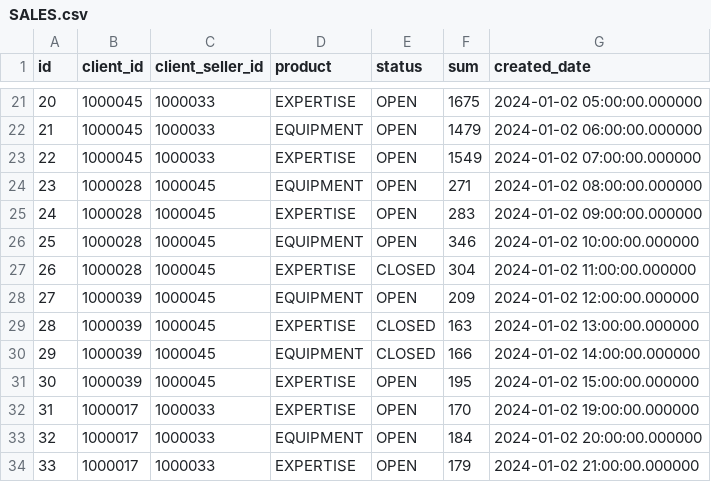
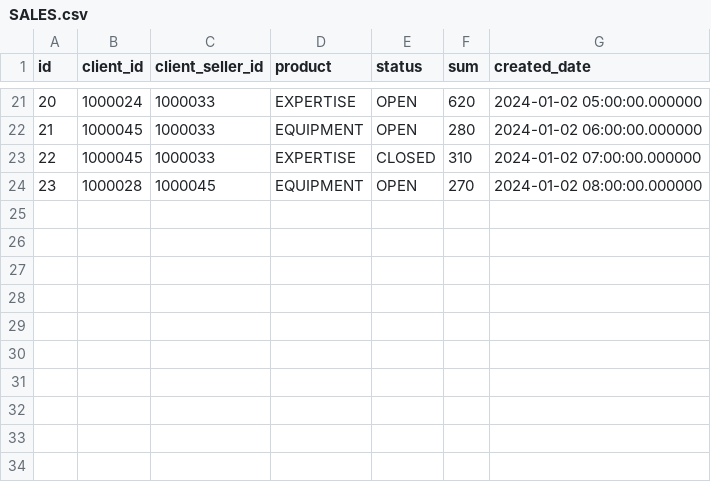
Before and after one commit to CX-Box/cxbox-demo, a CSV file: src/main/resources/db/data/SALES.csv, drawn as a sheet; only a part is shown, gaps mark what is left out; the diff covers the shown part only.

```diff
--- a/src/main/resources/db/data/SALES.csv
+++ b/src/main/resources/db/data/SALES.csv
@@ -21,14 +21,4 @@ id,client_id,client_seller_id,product,status,sum,created_date
-20,1000045,1000033,EXPERTISE,OPEN,1675,2024-01-02 05:00:00.000000
-21,1000045,1000033,EQUIPMENT,OPEN,1479,2024-01-02 06:00:00.000000
-22,1000045,1000033,EXPERTISE,OPEN,1549,2024-01-02 07:00:00.000000
-23,1000028,1000045,EQUIPMENT,OPEN,271,2024-01-02 08:00:00.000000
-24,1000028,1000045,EXPERTISE,OPEN,283,2024-01-02 09:00:00.000000
-25,1000028,1000045,EQUIPMENT,OPEN,346,2024-01-02 10:00:00.000000
-26,1000028,1000045,EXPERTISE,CLOSED,304,2024-01-02 11:00:00.000000
-27,1000039,1000045,EQUIPMENT,OPEN,209,2024-01-02 12:00:00.000000
-28,1000039,1000045,EXPERTISE,CLOSED,163,2024-01-02 13:00:00.000000
-29,1000039,1000045,EQUIPMENT,CLOSED,166,2024-01-02 14:00:00.000000
-30,1000039,1000045,EXPERTISE,OPEN,195,2024-01-02 15:00:00.000000
-31,1000017,1000033,EXPERTISE,OPEN,170,2024-01-02 19:00:00.000000
-32,1000017,1000033,EQUIPMENT,OPEN,184,2024-01-02 20:00:00.000000
-33,1000017,1000033,EXPERTISE,OPEN,179,2024-01-02 21:00:00.000000
+20,1000024,1000033,EXPERTISE,OPEN,620,2024-01-02 05:00:00.000000
+21,1000045,1000033,EQUIPMENT,OPEN,280,2024-01-02 06:00:00.000000
+22,1000045,1000033,EXPERTISE,CLOSED,310,2024-01-02 07:00:00.000000
+23,1000028,1000045,EQUIPMENT,OPEN,270,2024-01-02 08:00:00.000000
```
Also changed, not shown: 1 added row, 1 removed row and 43 edited cells elsewhere in this file, src/main/resources/db/data/CLIENT.csv, src/main/resources/db/data/FIELD_OF_ACTIVITY.csv.
